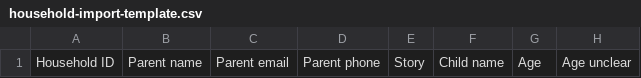
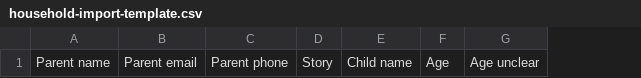
Before and after one commit to optimaxproai/giftandglam, a CSV file: public/household-import-template.csv, drawn as a sheet; only a part is shown; the diff names each change by its address in the sheet, - before the commit and + after, or states it on an @@ line.

```diff
--- a/public/household-import-template.csv
+++ b/public/household-import-template.csv
-column A, row 1: Household ID
```
Also changed, not shown: 3 other files.
